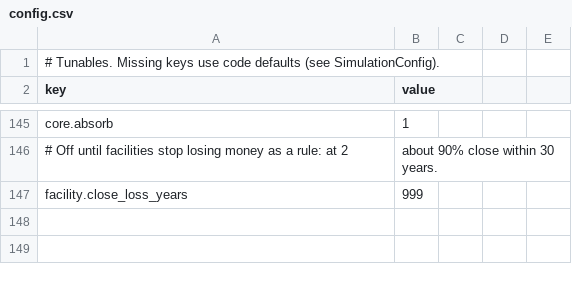
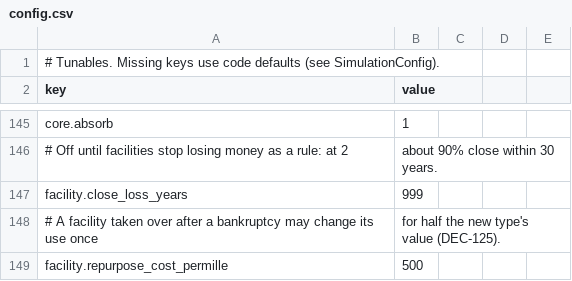
Before and after one commit to Semel-0421/Fantasy-Economic-Simulator, a CSV file: Assets/StreamingAssets/Data/config.csv, drawn as a sheet; only a part is shown, gaps mark what is left out.

```diff
--- a/Assets/StreamingAssets/Data/config.csv
+++ b/Assets/StreamingAssets/Data/config.csv
@@ -147 +147,3 @@ core.absorb,1
 facility.close_loss_years,999
+# A facility taken over after a bankruptcy may change its use once, for half the new type's value (DEC-125).
+facility.repurpose_cost_permille,500
```
Also changed, not shown: 17 other files.
